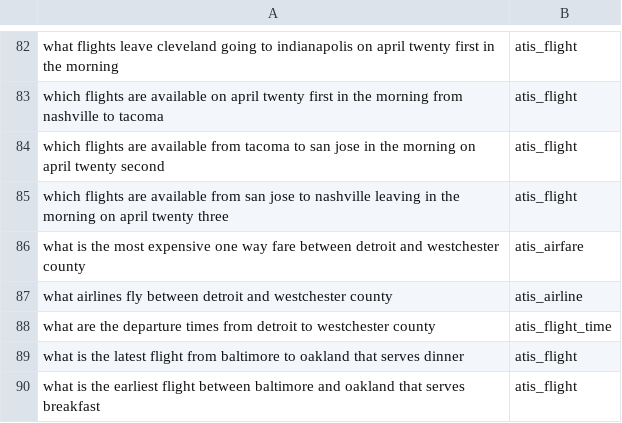
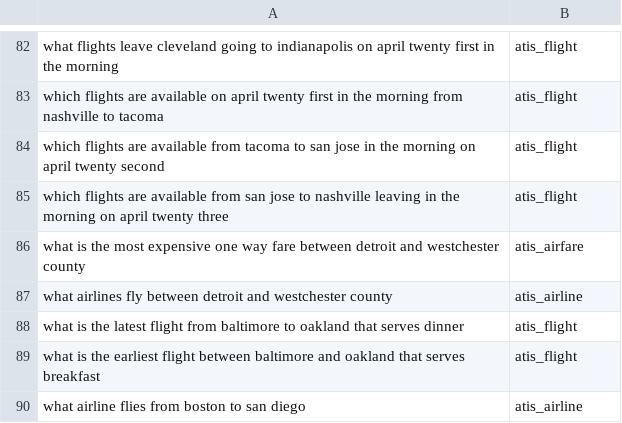
Before and after one commit to esandoval30/atis-intent, a CSV file: data/ATIS-intent-training.csv, drawn as a sheet; only a part is shown, gaps mark what is left out; the shorter side is filled out with more unchanged rows.

```diff
--- a/data/ATIS-intent-training.csv
+++ b/data/ATIS-intent-training.csv
@@ -87,3 +87,2 @@ what is the most expensive one way fare between detroit and westchester county,a
 what airlines fly between detroit and westchester county,atis_airline
-what are the departure times from detroit to westchester county,atis_flight_time
 what is the latest flight from baltimore to oakland that serves dinner,atis_flight
```
Also changed, not shown: data/ATIS-bulk-load.csv.
